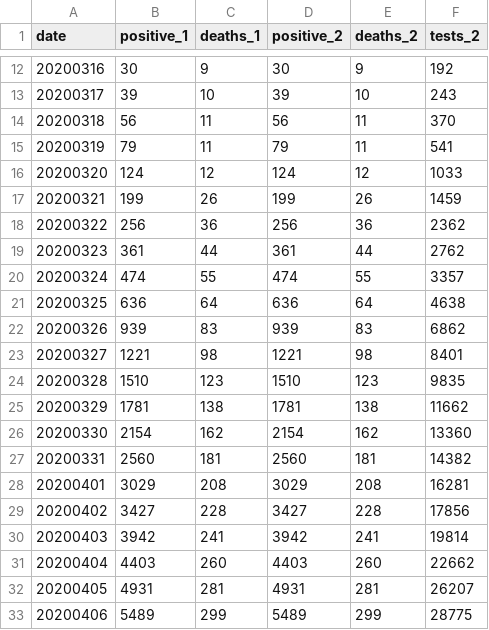
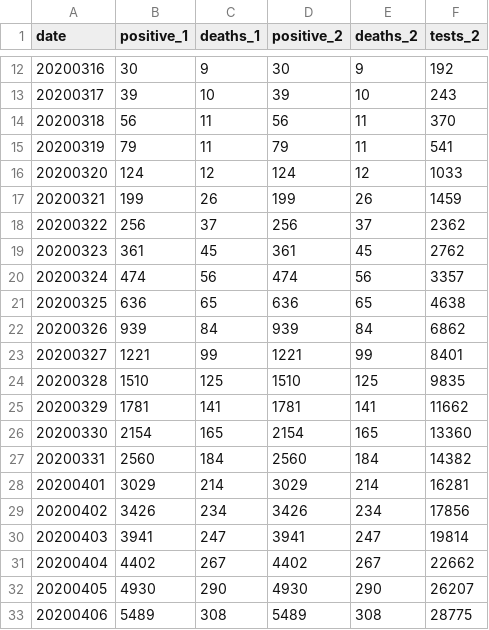
Before and after one commit to mtpatter/covid-19, a CSV file: indiana-cases/covid-19-data.csv, drawn as a sheet; only a part is shown, gaps mark what is left out; the diff covers the shown part only.

```diff
--- a/indiana-cases/covid-19-data.csv
+++ b/indiana-cases/covid-19-data.csv
@@ -17,17 +17,17 @@ date,positive_1,deaths_1,positive_2,deaths_2,tests_2
 20200321,199,26,199,26,1459
-20200322,256,36,256,36,2362
-20200323,361,44,361,44,2762
-20200324,474,55,474,55,3357
-20200325,636,64,636,64,4638
-20200326,939,83,939,83,6862
-20200327,1221,98,1221,98,8401
-20200328,1510,123,1510,123,9835
-20200329,1781,138,1781,138,11662
-20200330,2154,162,2154,162,13360
-20200331,2560,181,2560,181,14382
-20200401,3029,208,3029,208,16281
-20200402,3427,228,3427,228,17856
-20200403,3942,241,3942,241,19814
-20200404,4403,260,4403,260,22662
-20200405,4931,281,4931,281,26207
-20200406,5489,299,5489,299,28775
+20200322,256,37,256,37,2362
+20200323,361,45,361,45,2762
+20200324,474,56,474,56,3357
+20200325,636,65,636,65,4638
+20200326,939,84,939,84,6862
+20200327,1221,99,1221,99,8401
+20200328,1510,125,1510,125,9835
+20200329,1781,141,1781,141,11662
+20200330,2154,165,2154,165,13360
+20200331,2560,184,2560,184,14382
+20200401,3029,214,3029,214,16281
+20200402,3426,234,3426,234,17856
+20200403,3941,247,3941,247,19814
+20200404,4402,267,4402,267,22662
+20200405,4930,290,4930,290,26207
+20200406,5489,308,5489,308,28775
```
Also changed, not shown: 5 added rows and 4 removed rows elsewhere in this file, marion-county-cases/covid-19-data.csv.
